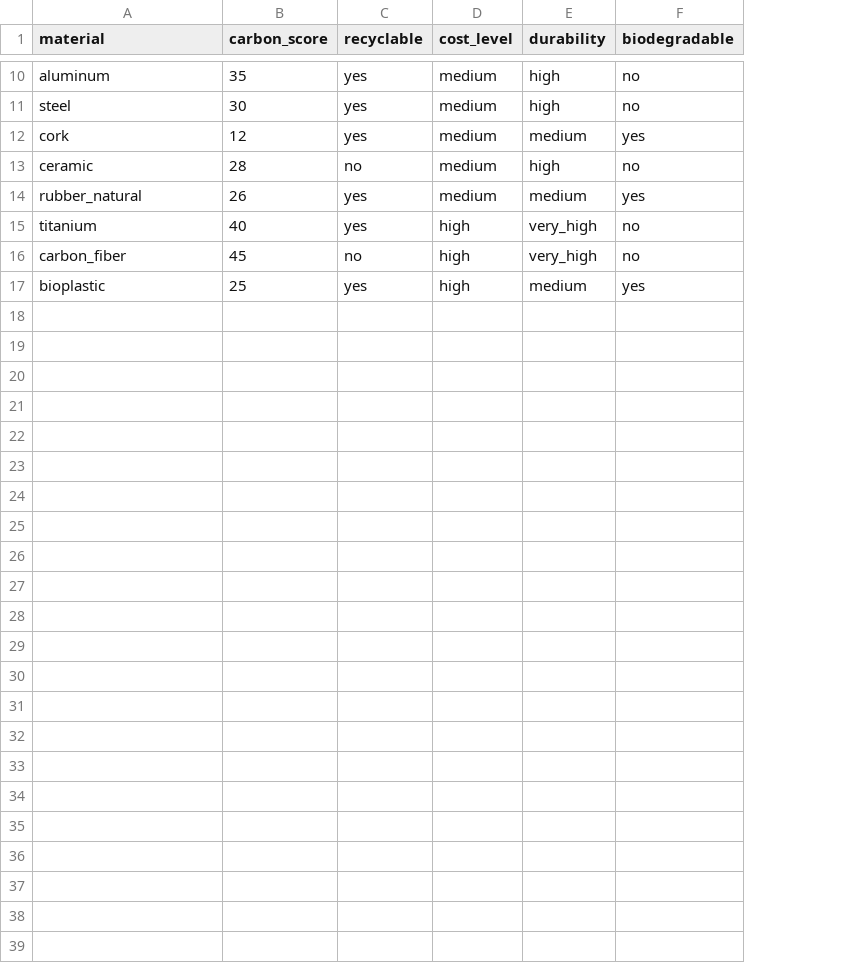
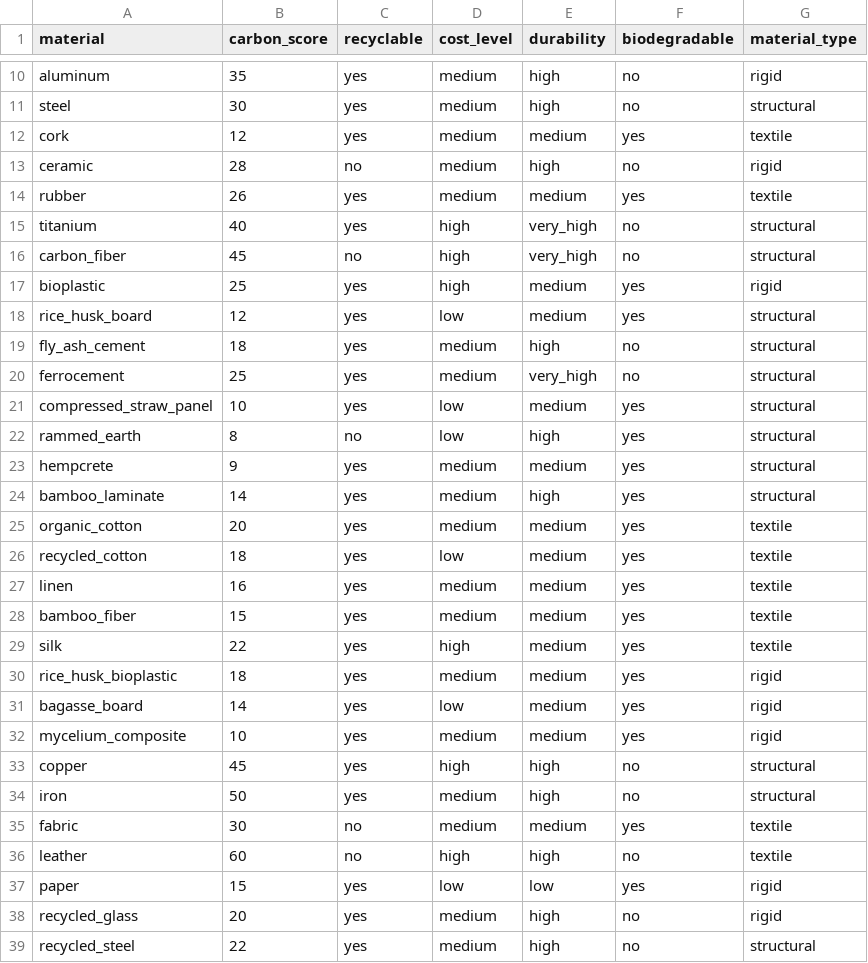
Before and after one commit to DeekshithaSakalabhaktula/EcoDesignAI, a CSV file: sustainability_engine/materials.csv, drawn as a sheet; only a part is shown, gaps mark what is left out; the diff names each change by its address in the sheet, - before the commit and + after, or states it on an @@ line.

Commit message:
Refined filtering logic, updated materials database, improved image generation prompts and backend integration

```diff
--- a/sustainability_engine/materials.csv
+++ b/sustainability_engine/materials.csv
+column G (material_type), rows 10-17: rigid | structural | textile | rigid | textile | structural | structural | rigid
-A14 (material): rubber_natural
+A14 (material): rubber
+row 18: rice_husk_board | 12 | yes | low | medium | yes | structural
+row 19: fly_ash_cement | 18 | yes | medium | high | no | structural
+row 20: ferrocement | 25 | yes | medium | very_high | no | structural
+row 21: compressed_straw_panel | 10 | yes | low | medium | yes | structural
+row 22: rammed_earth | 8 | no | low | high | yes | structural
+row 23: hempcrete | 9 | yes | medium | medium | yes | structural
+row 24: bamboo_laminate | 14 | yes | medium | high | yes | structural
+row 25: organic_cotton | 20 | yes | medium | medium | yes | textile
+row 26: recycled_cotton | 18 | yes | low | medium | yes | textile
+row 27: linen | 16 | yes | medium | medium | yes | textile
+row 28: bamboo_fiber | 15 | yes | medium | medium | yes | textile
+row 29: silk | 22 | yes | high | medium | yes | textile
+row 30: rice_husk_bioplastic | 18 | yes | medium | medium | yes | rigid
+row 31: bagasse_board | 14 | yes | low | medium | yes | rigid
+row 32: mycelium_composite | 10 | yes | medium | medium | yes | rigid
+row 33: copper | 45 | yes | high | high | no | structural
+row 34: iron | 50 | yes | medium | high | no | structural
+row 35: fabric | 30 | no | medium | medium | yes | textile
+row 36: leather | 60 | no | high | high | no | textile
+row 37: paper | 15 | yes | low | low | yes | rigid
+row 38: recycled_glass | 20 | yes | medium | high | no | rigid
+row 39: recycled_steel | 22 | yes | medium | high | no | structural
```
Also changed, not shown: 7 other files.
